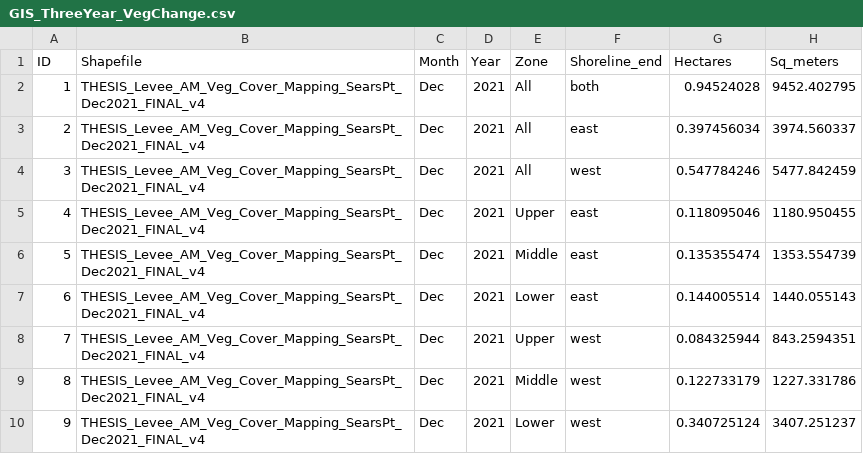
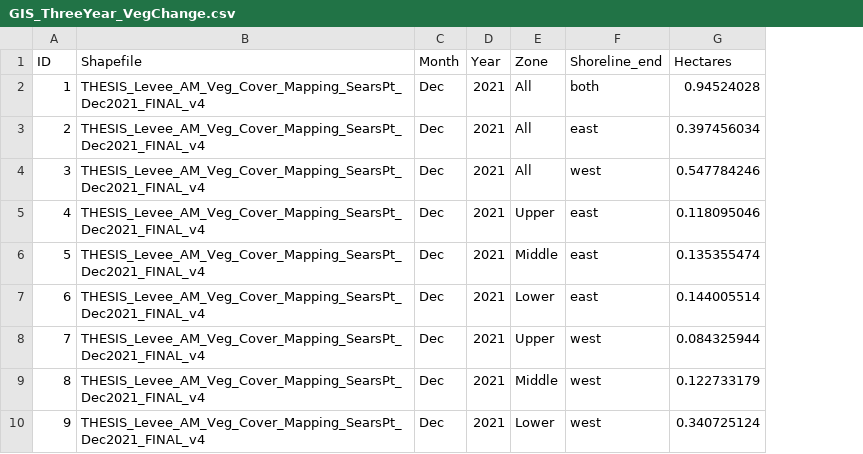
Before and after one commit to beccaronipizza/BeccaTransects, a CSV file: data/GIS_ThreeYear_VegChange.csv, drawn as a sheet; only a part is shown; the diff names each change by its address in the sheet, - before the commit and + after, or states it on an @@ line.

```diff
--- a/data/GIS_ThreeYear_VegChange.csv
+++ b/data/GIS_ThreeYear_VegChange.csv
-column H (Sq_meters), rows 2-10: 9452.402795 | 3974.560337 | 5477.842459 | 1180.950455 | 1353.554739 | 1440.055143 | 843.2594351 | 1227.331786 | 3407.251237
```
Also changed, not shown: data/GIS_Veg_PercentChange.csv, 3 other files.
